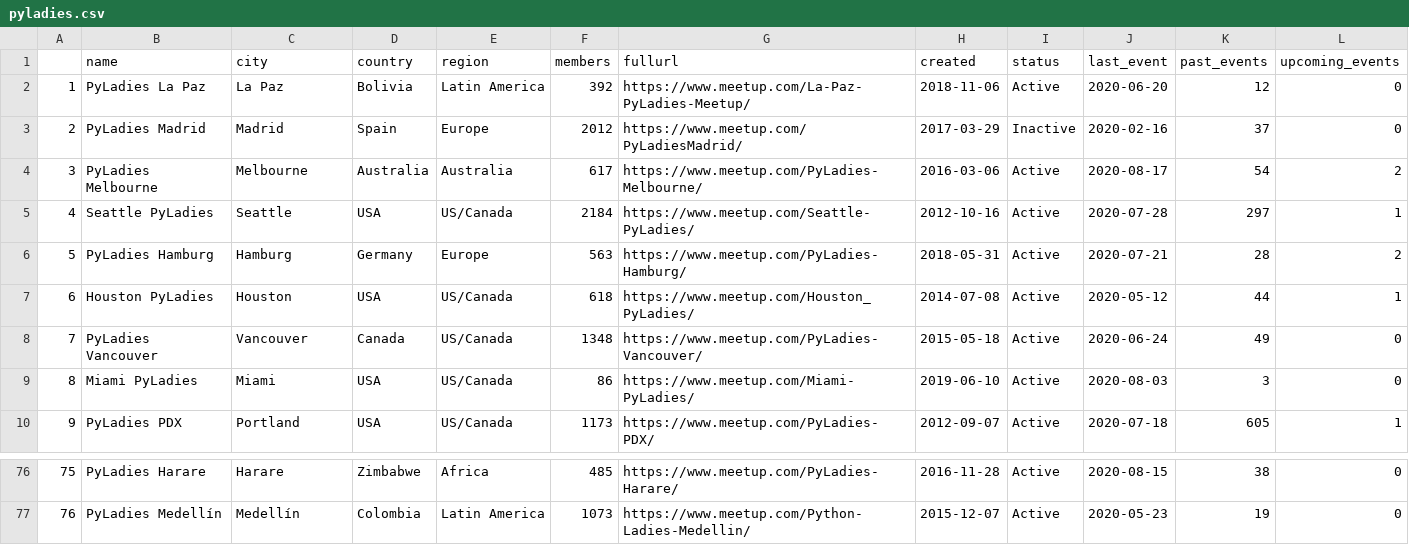
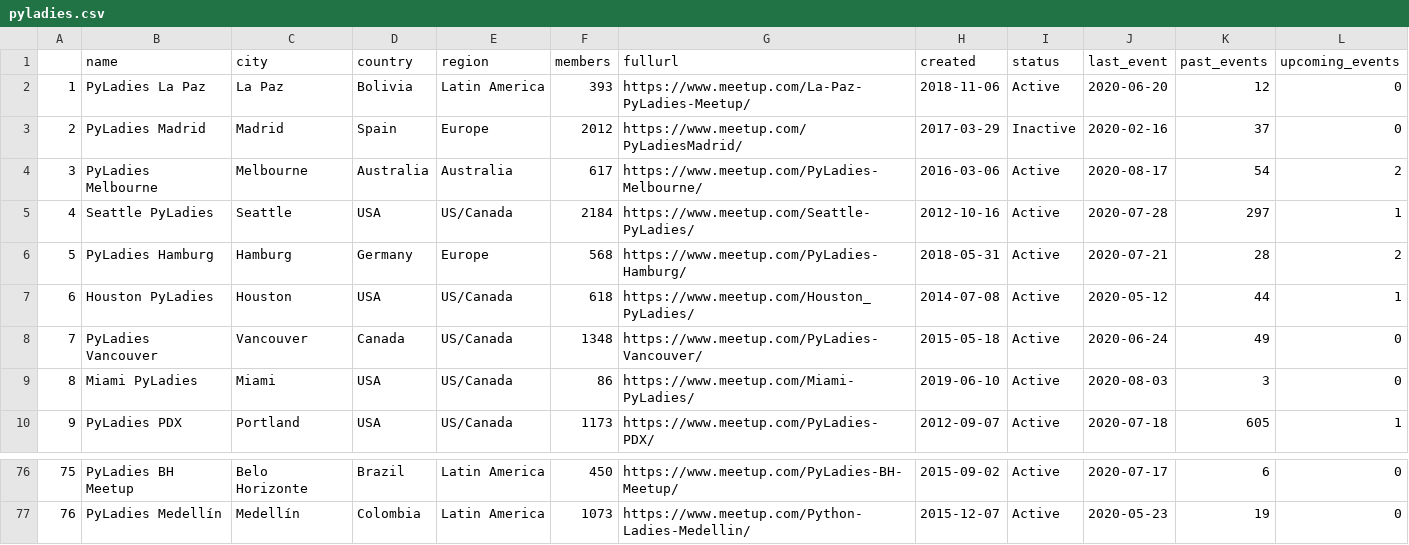
Before and after one commit to py-community/pyladies, a CSV file: docs/data/pyladies.csv, drawn as a sheet; only a part is shown, gaps mark what is left out; the diff covers the shown part only.

```diff
--- a/docs/data/pyladies.csv
+++ b/docs/data/pyladies.csv
@@ -1,3 +1,3 @@
 "","name","city","country","region","members","fullurl","created","status","last_event","past_events","upcoming_events"
-"1","PyLadies La Paz","La Paz","Bolivia","Latin America",392,"https://www.meetup.com/La-Paz-PyLadies-Meetup/",2018-11-06,"Active",2020-06-20,12,0
+"1","PyLadies La Paz","La Paz","Bolivia","Latin America",393,"https://www.meetup.com/La-Paz-PyLadies-Meetup/",2018-11-06,"Active",2020-06-20,12,0
 "2","PyLadies Madrid","Madrid","Spain","Europe",2012,"https://www.meetup.com/PyLadiesMadrid/",2017-03-29,"Inactive",2020-02-16,37,0
@@ -5,3 +5,3 @@
 "4","Seattle PyLadies","Seattle","USA","US/Canada",2184,"https://www.meetup.com/Seattle-PyLadies/",2012-10-16,"Active",2020-07-28,297,1
-"5","PyLadies Hamburg","Hamburg","Germany","Europe",563,"https://www.meetup.com/PyLadies-Hamburg/",2018-05-31,"Active",2020-07-21,28,2
+"5","PyLadies Hamburg","Hamburg","Germany","Europe",568,"https://www.meetup.com/PyLadies-Hamburg/",2018-05-31,"Active",2020-07-21,28,2
 "6","Houston PyLadies","Houston","USA","US/Canada",618,"https://www.meetup.com/Houston_PyLadies/",2014-07-08,"Active",2020-05-12,44,1
@@ -76,2 +76,2 @@
-"75","PyLadies Harare","Harare","Zimbabwe","Africa",485,"https://www.meetup.com/PyLadies-Harare/",2016-11-28,"Active",2020-08-15,38,0
+"75","PyLadies BH Meetup","Belo Horizonte","Brazil","Latin America",450,"https://www.meetup.com/PyLadies-BH-Meetup/",2015-09-02,"Active",2020-07-17,6,0
 "76","PyLadies Medellín","Medellín","Colombia","Latin America",1073,"https://www.meetup.com/Python-Ladies-Medellin/",2015-12-07,"Active",2020-05-23,19,0
```
Also changed, not shown: 34 edited cells elsewhere in this file, 3 other files.
